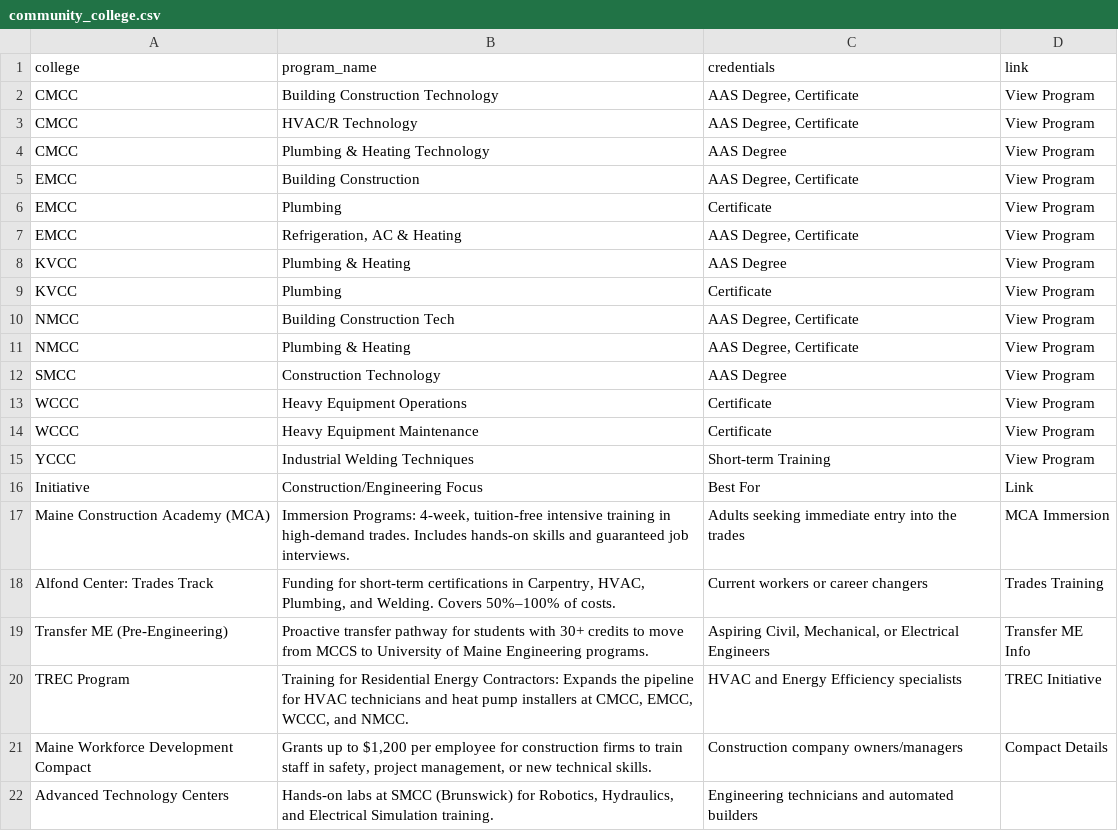
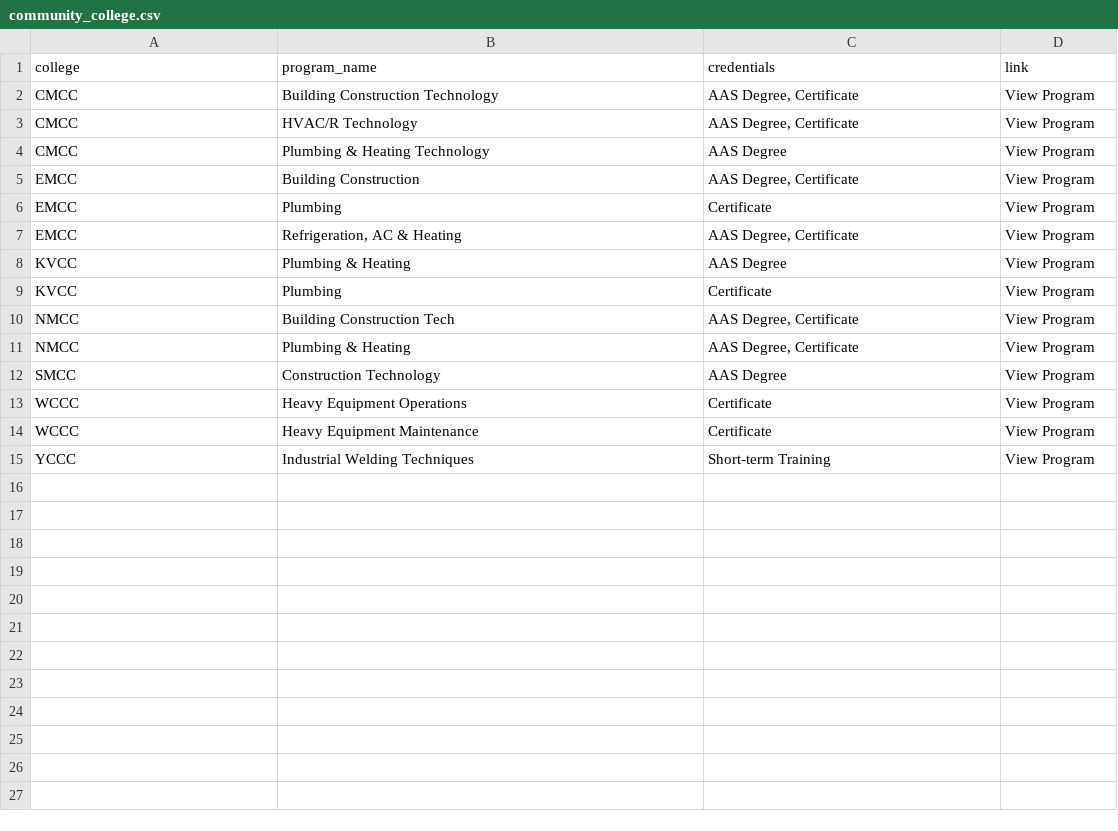
Before and after one commit to zongyang078/CareerDrive, a CSV file: data/processed/community_college.csv, drawn as a sheet.

Commit message:
Fix data quality, refactor Streamlit, add tests

```diff
--- a/data/processed/community_college.csv
+++ b/data/processed/community_college.csv
@@ -15,8 +15 @@ WCCC,Heavy Equipment Maintenance,Certificate,View Program
 YCCC,Industrial Welding Techniques,Short-term Training,View Program
-Initiative,Construction/Engineering Focus,Best For,Link
-Maine Construction Academy (MCA),"Immersion Programs: 4-week, tuition-free intensive training in high-demand trades. Includes hands-on skills and guaranteed job interviews.",Adults seeking immediate entry into the trades,MCA Immersion
-Alfond Center: Trades Track,"Funding for short-term certifications in Carpentry, HVAC, Plumbing, and Welding. Covers 50%–100% of costs.",Current workers or career changers,Trades Training
-Transfer ME (Pre-Engineering),Proactive transfer pathway for students with 30+ credits to move from MCCS to University of Maine Engineering programs.,"Aspiring Civil, Mechanical, or Electrical Engineers",Transfer ME Info
-TREC Program,"Training for Residential Energy Contractors: Expands the pipeline for HVAC technicians and heat pump installers at CMCC, EMCC, WCCC, and NMCC.",HVAC and Energy Efficiency specialists,TREC Initiative
-Maine Workforce Development Compact,"Grants up to $1,200 per employee for construction firms to train staff in safety, project management, or new technical skills.",Construction company owners/managers,Compact Details
-Advanced Technology Centers,"Hands-on labs at SMCC (Brunswick) for Robotics, Hydraulics, and Electrical Simulation training.",Engineering technicians and automated builders,
```
Also changed, not shown: 14 other files.
